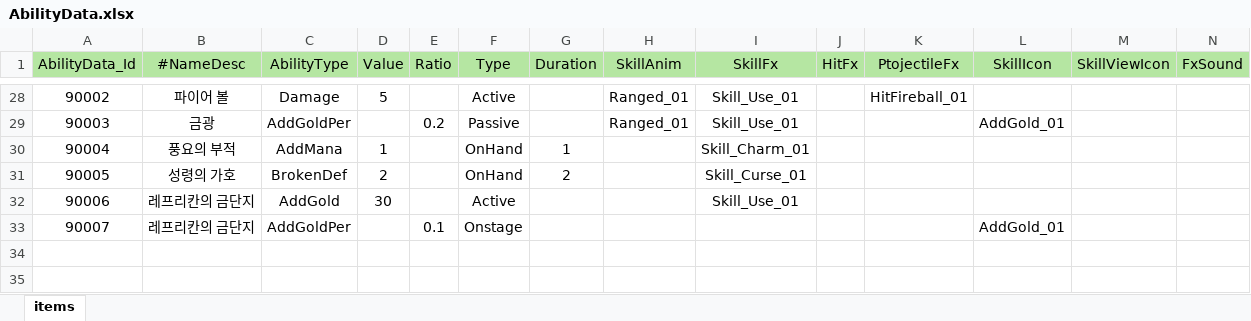
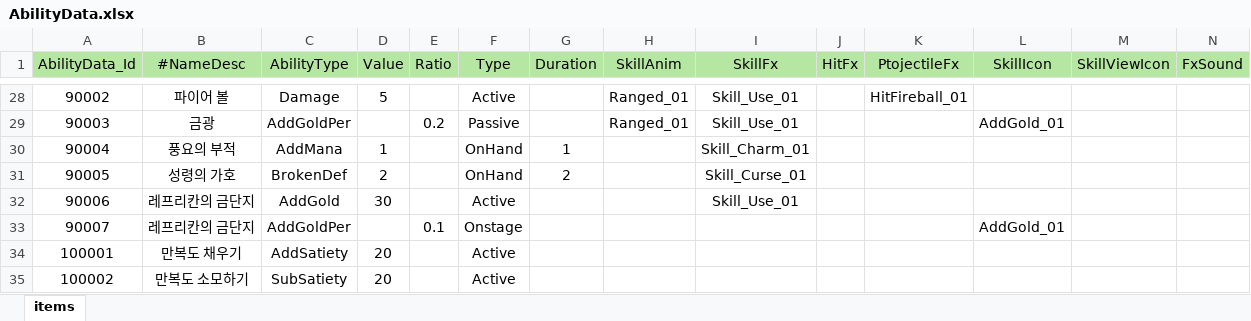
Before and after one commit to Milkbboy/repo, an Excel workbook: Assets/ERang/Excels/AbilityData.xlsx, sheet items, drawn as a sheet; only a part is shown, gaps mark what is left out; values as stored, in another font and other column widths than the file's, no borders; the diff names each change by its address in the sheet, - before the commit and + after, or states it on an @@ line.

```diff
--- a/Assets/ERang/Excels/AbilityData.xlsx (sheet items)
+++ b/Assets/ERang/Excels/AbilityData.xlsx (sheet items)
+row 34: 100001 | 만복도 채우기 | AddSatiety | 20 |  | Active
+row 35: 100002 | 만복도 소모하기 | SubSatiety | 20 |  | Active
```
Also changed, not shown: Assets/ERang/Excels/AiData.xlsx, Assets/ERang/Excels/AiGroupData.xlsx, 44 other files.
